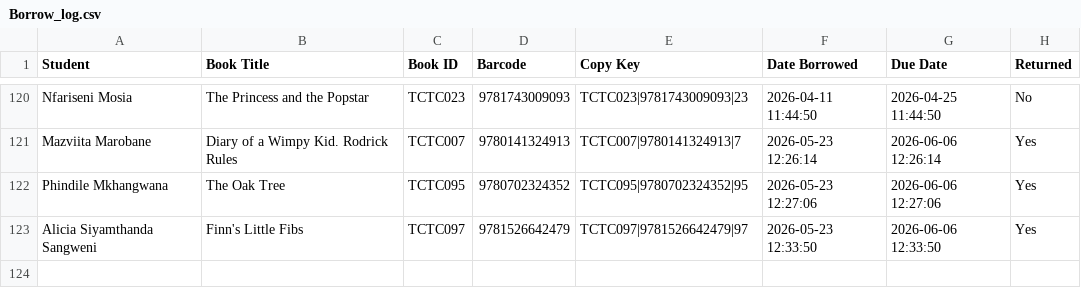
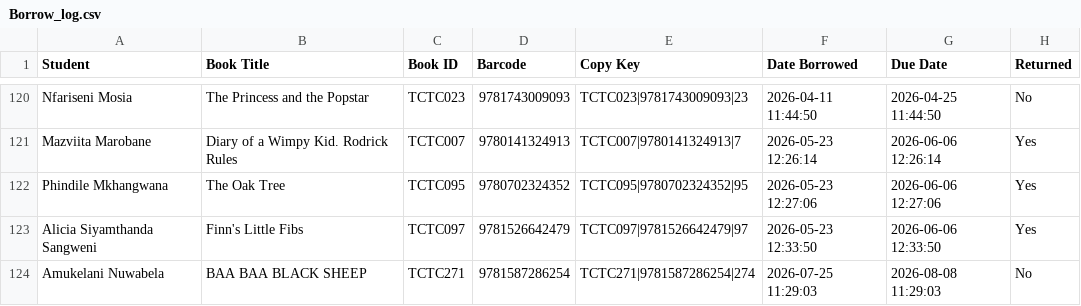
Before and after one commit to Thoko654/tzu-chi-library, a CSV file: data/Borrow_log.csv, drawn as a sheet; only a part is shown, gaps mark what is left out; the diff names each change by its address in the sheet, - before the commit and + after, or states it on an @@ line.

```diff
--- a/data/Borrow_log.csv
+++ b/data/Borrow_log.csv
+row 124: Amukelani Nuwabela | BAA BAA BLACK SHEEP | TCTC271 | 9781587286254 | TCTC271|9781587286254|274 | 2026-07-25 11:29:03 | 2026-08-08 11:29:03 | No
```
